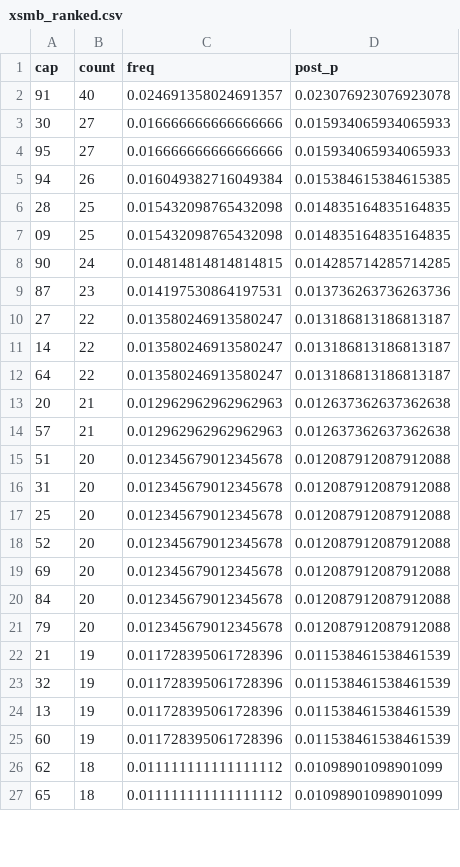
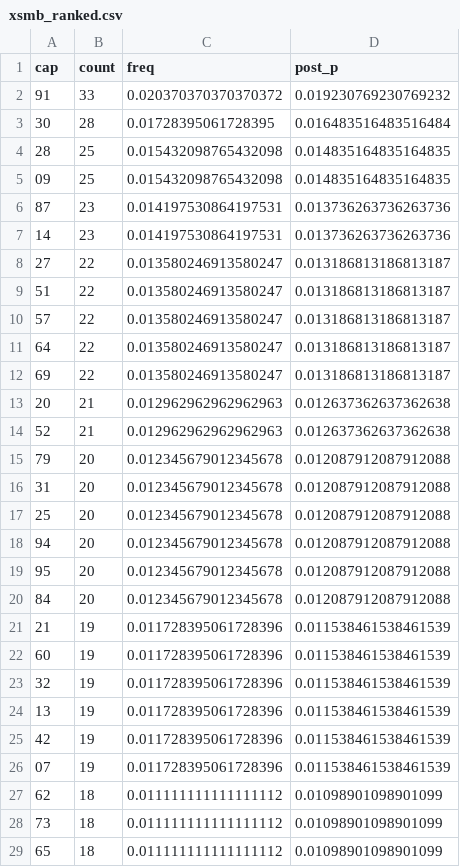
Before and after one commit to EasyMinnnnn/xsmb-loto-bayes, a CSV file: data/xsmb_ranked.csv, drawn as a sheet; only a part is shown; the diff covers the shown part only.

```diff
--- a/data/xsmb_ranked.csv
+++ b/data/xsmb_ranked.csv
@@ -1,27 +1,29 @@
 cap,count,freq,post_p
-91,40,0.024691358024691357,0.023076923076923078
-30,27,0.016666666666666666,0.015934065934065933
-95,27,0.016666666666666666,0.015934065934065933
-94,26,0.016049382716049384,0.015384615384615385
+91,33,0.020370370370370372,0.019230769230769232
+30,28,0.01728395061728395,0.016483516483516484
 28,25,0.015432098765432098,0.014835164835164835
 09,25,0.015432098765432098,0.014835164835164835
-90,24,0.014814814814814815,0.014285714285714285
 87,23,0.014197530864197531,0.013736263736263736
+14,23,0.014197530864197531,0.013736263736263736
 27,22,0.013580246913580247,0.013186813186813187
-14,22,0.013580246913580247,0.013186813186813187
+51,22,0.013580246913580247,0.013186813186813187
+57,22,0.013580246913580247,0.013186813186813187
 64,22,0.013580246913580247,0.013186813186813187
+69,22,0.013580246913580247,0.013186813186813187
 20,21,0.012962962962962963,0.012637362637362638
-57,21,0.012962962962962963,0.012637362637362638
-51,20,0.012345679012345678,0.012087912087912088
+52,21,0.012962962962962963,0.012637362637362638
+79,20,0.012345679012345678,0.012087912087912088
 31,20,0.012345679012345678,0.012087912087912088
 25,20,0.012345679012345678,0.012087912087912088
-52,20,0.012345679012345678,0.012087912087912088
-69,20,0.012345679012345678,0.012087912087912088
+94,20,0.012345679012345678,0.012087912087912088
+95,20,0.012345679012345678,0.012087912087912088
 84,20,0.012345679012345678,0.012087912087912088
-79,20,0.012345679012345678,0.012087912087912088
 21,19,0.011728395061728396,0.011538461538461539
+60,19,0.011728395061728396,0.011538461538461539
 32,19,0.011728395061728396,0.011538461538461539
 13,19,0.011728395061728396,0.011538461538461539
-60,19,0.011728395061728396,0.011538461538461539
+42,19,0.011728395061728396,0.011538461538461539
+07,19,0.011728395061728396,0.011538461538461539
 62,18,0.011111111111111112,0.01098901098901099
+73,18,0.011111111111111112,0.01098901098901099
 65,18,0.011111111111111112,0.01098901098901099
```
Also changed, not shown: 11 added rows, 12 removed rows, 11 moved rows and 11 edited cells elsewhere in this file, data/xsmb_full.csv.
